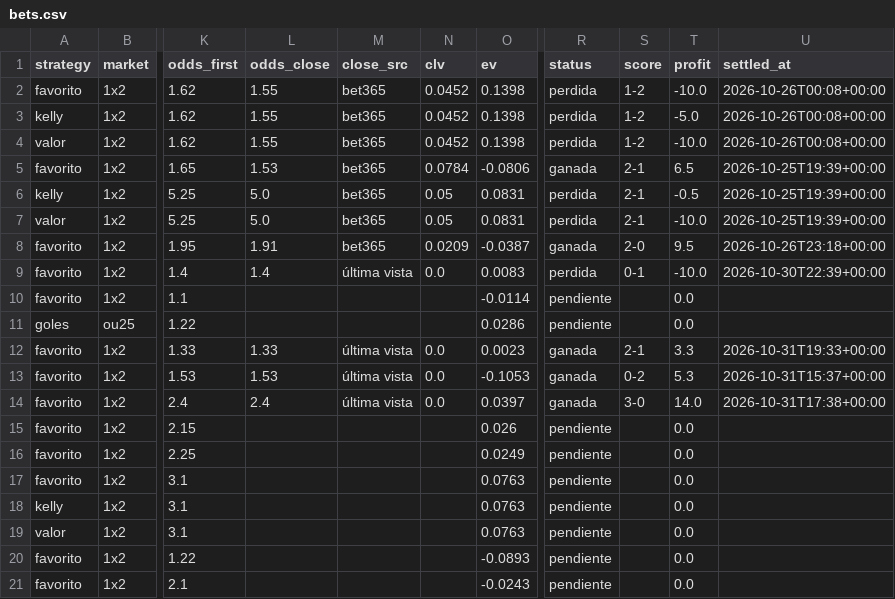
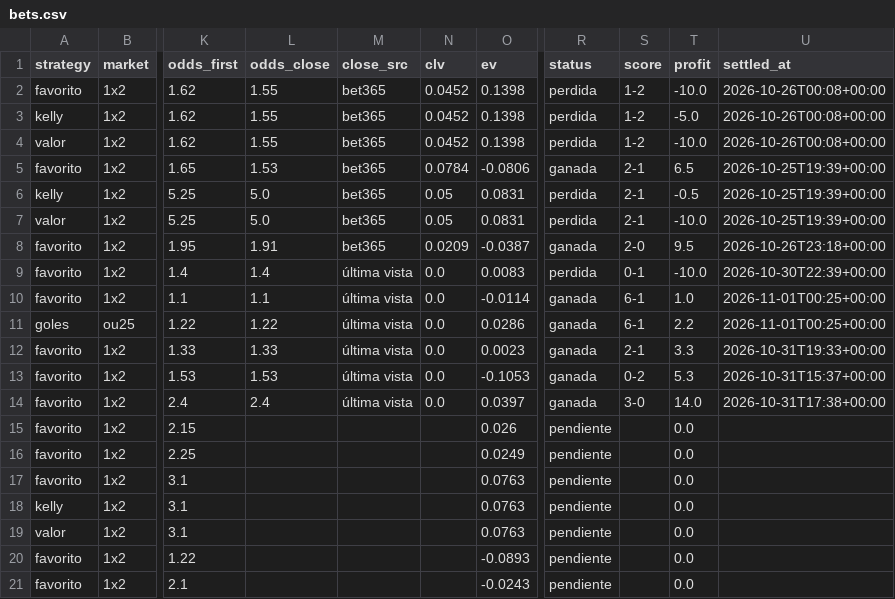
Before and after one commit to SergioMS02/laliga-predictor, a CSV file: predictions/bets.csv, drawn as a sheet; only a part is shown, gaps mark what is left out; the diff names each change by its address in the sheet, - before the commit and + after, or states it on an @@ line.

```diff
--- a/predictions/bets.csv
+++ b/predictions/bets.csv
-L10 (odds_close): (empty)
+L10 (odds_close): 1.1
-M10:M11 (close_src): (empty)
+M10:M11 (close_src): última vista
-N10:N11 (clv): (empty)
+N10:N11 (clv): 0.0
-R10:R11 (status): pendiente
+R10:R11 (status): ganada
-S10:S11 (score): (empty)
+S10:S11 (score): 6-1
-T10 (profit): 0.0
+T10 (profit): 1.0
-U10:U11 (settled_at): (empty)
+U10:U11 (settled_at): 2026-11-01T00:25+00:00
-L11 (odds_close): (empty)
+L11 (odds_close): 1.22
-T11 (profit): 0.0
+T11 (profit): 2.2
```
Also changed, not shown: data/raw/understat/shots_2026.csv, 8 other files.
